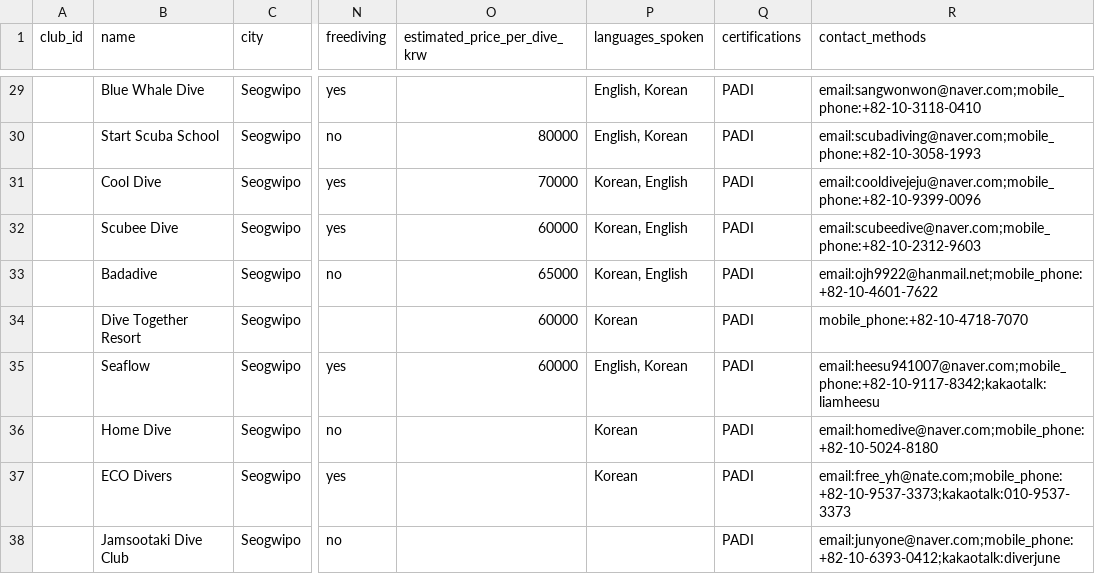
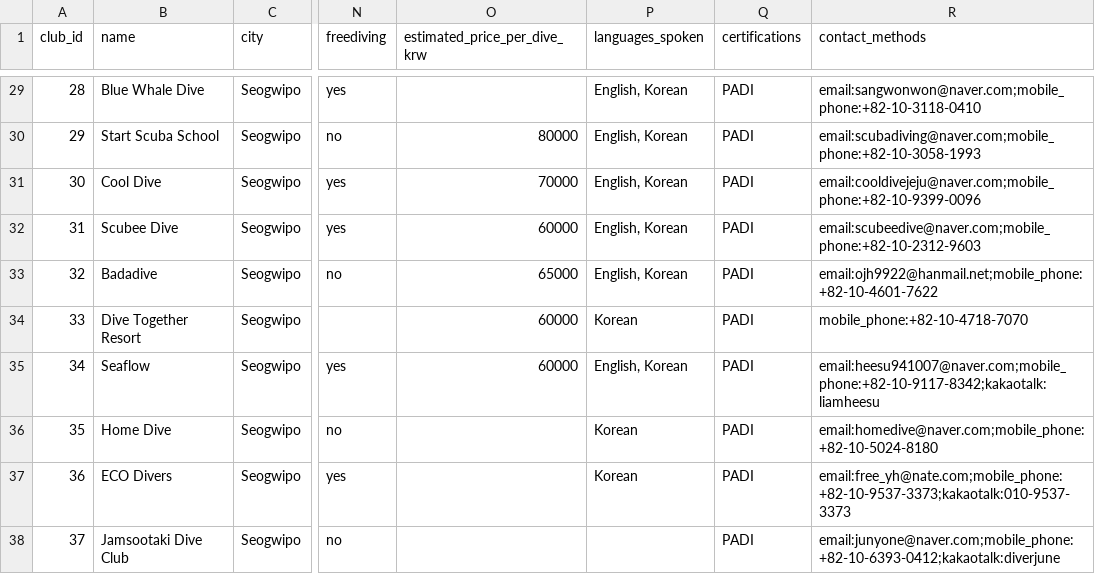
Before and after one commit to AntoineChalons/jeju-scuba-finder, a CSV file: data/clubs.csv, drawn as a sheet; only a part is shown, gaps mark what is left out; the diff covers the shown part only; the diff names each change by its address in the sheet, - before the commit and + after, or states it on an @@ line.

```diff
--- a/data/clubs.csv
+++ b/data/clubs.csv
-A29 (club_id): (empty)
+A29 (club_id): 28
-A30 (club_id): (empty)
+A30 (club_id): 29
-A31 (club_id): (empty)
+A31 (club_id): 30
-P31:P33 (languages_spoken): Korean, English
+P31:P33 (languages_spoken): English, Korean
-A32 (club_id): (empty)
+A32 (club_id): 31
-A33 (club_id): (empty)
+A33 (club_id): 32
-A34 (club_id): (empty)
+A34 (club_id): 33
-A35 (club_id): (empty)
+A35 (club_id): 34
-A36 (club_id): (empty)
+A36 (club_id): 35
-A37 (club_id): (empty)
+A37 (club_id): 36
-A38 (club_id): (empty)
+A38 (club_id): 37
```
Also changed, not shown: 32 edited cells elsewhere in this file, 1 other file.
